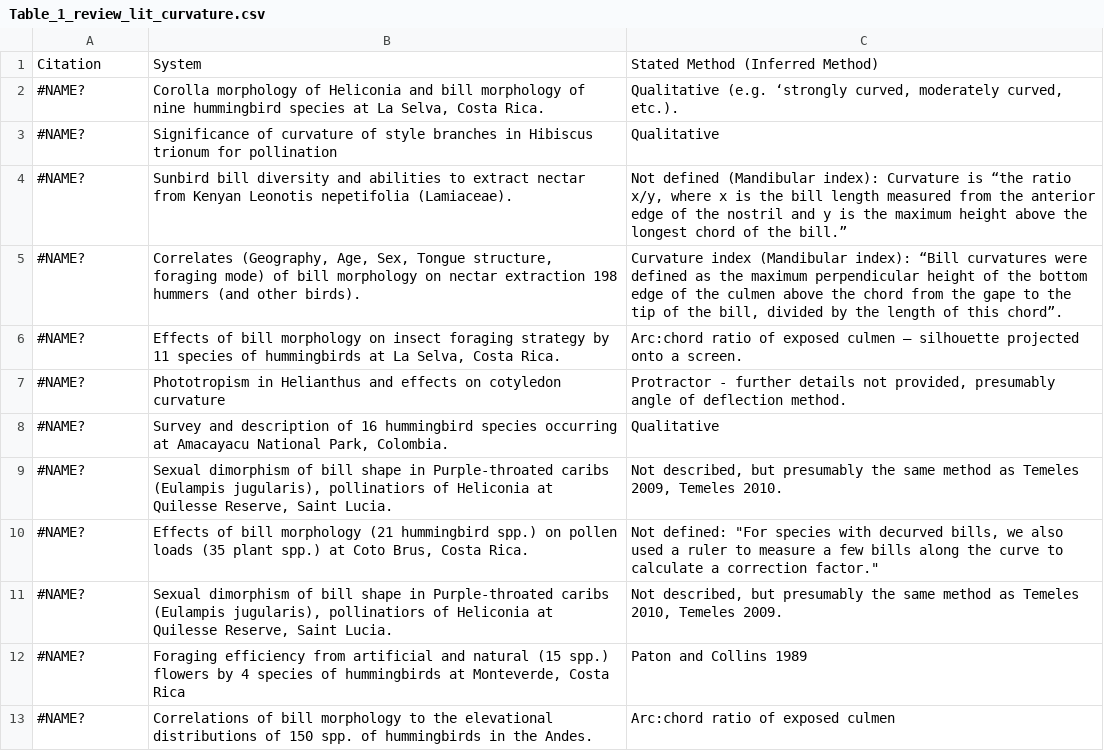
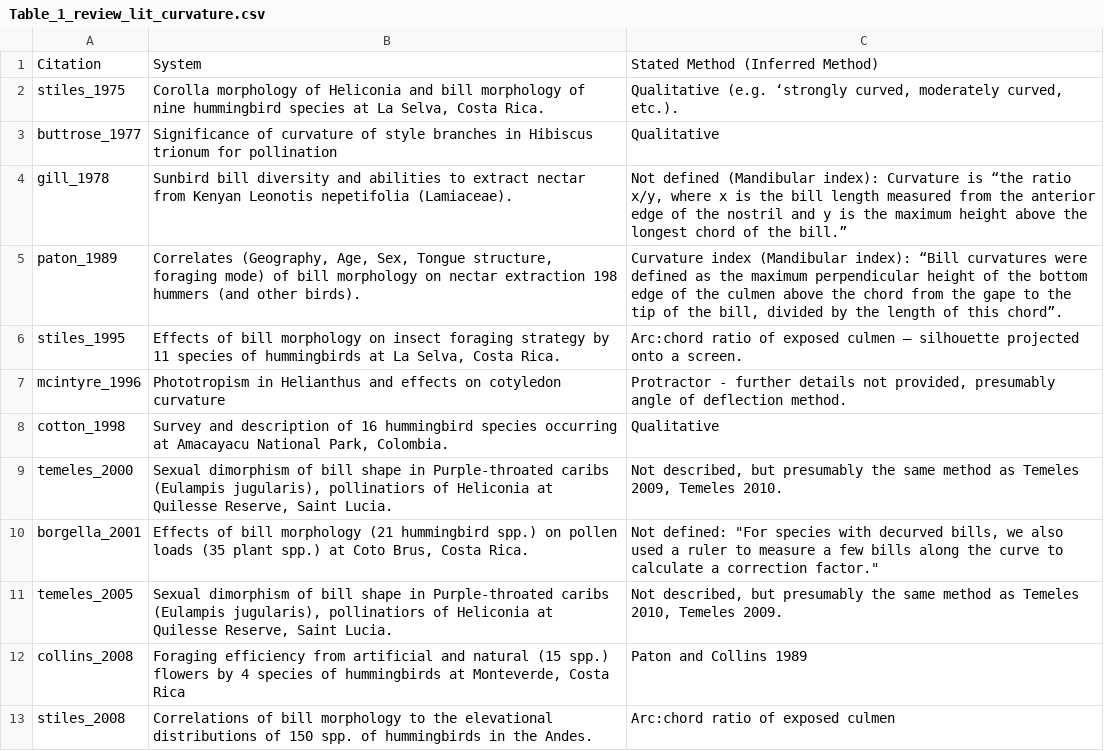
Before and after one commit to mannfred/curvature, a CSV file: data/Table_1_review_lit_curvature.csv, drawn as a sheet; only a part is shown; the diff covers the shown part only.

Commit message:
prepping section 2 for Tiago review

```diff
--- a/data/Table_1_review_lit_curvature.csv
+++ b/data/Table_1_review_lit_curvature.csv
@@ -1,13 +1,13 @@
 Citation,System,Stated Method (Inferred Method)
-#NAME?,"Corolla morphology of Heliconia and bill morphology of nine hummingbird species at La Selva, Costa Rica.","Qualitative (e.g. ‘strongly curved, moderately curved, etc.)."
-#NAME?,Significance of curvature of style branches in Hibiscus trionum for pollination,Qualitative
-#NAME?,Sunbird bill diversity and abilities to extract nectar from Kenyan Leonotis nepetifolia (Lamiaceae).,"Not defined  (Mandibular index): Curvature is “the ratio x/y, where x is the bill length measured from the anterior edge of the nostril and y is the maximum height above the longest chord of the bill.”"
-#NAME?,"Correlates (Geography, Age, Sex, Tongue structure, foraging mode) of bill morphology on nectar extraction 198 hummers (and other birds).","Curvature index (Mandibular index): “Bill curvatures were defined as the maximum perpendicular height of the bottom edge of the culmen above the chord from the gape to the tip of the bill, divided by the length of this chord”."
-#NAME?,"Effects of bill morphology on insect foraging strategy by 11 species of hummingbirds at La Selva, Costa Rica.",Arc:chord ratio of exposed culmen  – silhouette projected onto a screen.
-#NAME?,Phototropism in Helianthus and effects on cotyledon curvature,"Protractor - further details not provided, presumably angle of deflection method."
-#NAME?,"Survey and description of 16  hummingbird species  occurring at Amacayacu National Park, Colombia.",Qualitative
-#NAME?,"Sexual dimorphism of bill shape in Purple-throated caribs (Eulampis jugularis), pollinatiors of Heliconia at Quilesse Reserve, Saint Lucia.","Not described, but presumably the same method as Temeles 2009, Temeles 2010."
-#NAME?,"Effects of bill morphology (21 hummingbird spp.) on pollen loads (35 plant spp.) at Coto Brus, Costa Rica.","Not defined: ""For species with decurved bills, we also used a ruler to measure a few bills along the curve to calculate a correction factor."""
-#NAME?,"Sexual dimorphism of bill shape in Purple-throated caribs (Eulampis jugularis), pollinatiors of Heliconia at Quilesse Reserve, Saint Lucia.","Not described, but presumably the same method as Temeles 2010, Temeles 2009."
-#NAME?,"Foraging efficiency from artificial and natural (15 spp.) flowers by 4 species of hummingbirds at Monteverde, Costa Rica",Paton and Collins 1989
-#NAME?,Correlations of bill morphology to the elevational distributions of 150 spp. of hummingbirds in the Andes.,Arc:chord ratio of exposed culmen
+stiles_1975,"Corolla morphology of Heliconia and bill morphology of nine hummingbird species at La Selva, Costa Rica.","Qualitative (e.g. ‘strongly curved, moderately curved, etc.)."
+buttrose_1977,Significance of curvature of style branches in Hibiscus trionum for pollination,Qualitative
+gill_1978,Sunbird bill diversity and abilities to extract nectar from Kenyan Leonotis nepetifolia (Lamiaceae).,"Not defined  (Mandibular index): Curvature is “the ratio x/y, where x is the bill length measured from the anterior edge of the nostril and y is the maximum height above the longest chord of the bill.”"
+paton_1989,"Correlates (Geography, Age, Sex, Tongue structure, foraging mode) of bill morphology on nectar extraction 198 hummers (and other birds).","Curvature index (Mandibular index): “Bill curvatures were defined as the maximum perpendicular height of the bottom edge of the culmen above the chord from the gape to the tip of the bill, divided by the length of this chord”."
+stiles_1995,"Effects of bill morphology on insect foraging strategy by 11 species of hummingbirds at La Selva, Costa Rica.",Arc:chord ratio of exposed culmen  – silhouette projected onto a screen.
+mcintyre_1996,Phototropism in Helianthus and effects on cotyledon curvature,"Protractor - further details not provided, presumably angle of deflection method."
+cotton_1998,"Survey and description of 16  hummingbird species  occurring at Amacayacu National Park, Colombia.",Qualitative
+temeles_2000,"Sexual dimorphism of bill shape in Purple-throated caribs (Eulampis jugularis), pollinatiors of Heliconia at Quilesse Reserve, Saint Lucia.","Not described, but presumably the same method as Temeles 2009, Temeles 2010."
+borgella_2001,"Effects of bill morphology (21 hummingbird spp.) on pollen loads (35 plant spp.) at Coto Brus, Costa Rica.","Not defined: ""For species with decurved bills, we also used a ruler to measure a few bills along the curve to calculate a correction factor."""
+temeles_2005,"Sexual dimorphism of bill shape in Purple-throated caribs (Eulampis jugularis), pollinatiors of Heliconia at Quilesse Reserve, Saint Lucia.","Not described, but presumably the same method as Temeles 2010, Temeles 2009."
+collins_2008,"Foraging efficiency from artificial and natural (15 spp.) flowers by 4 species of hummingbirds at Monteverde, Costa Rica",Paton and Collins 1989
+stiles_2008,Correlations of bill morphology to the elevational distributions of 150 spp. of hummingbirds in the Andes.,Arc:chord ratio of exposed culmen
```
Also changed, not shown: 4 added rows and 14 edited cells elsewhere in this file, 7 other files.
